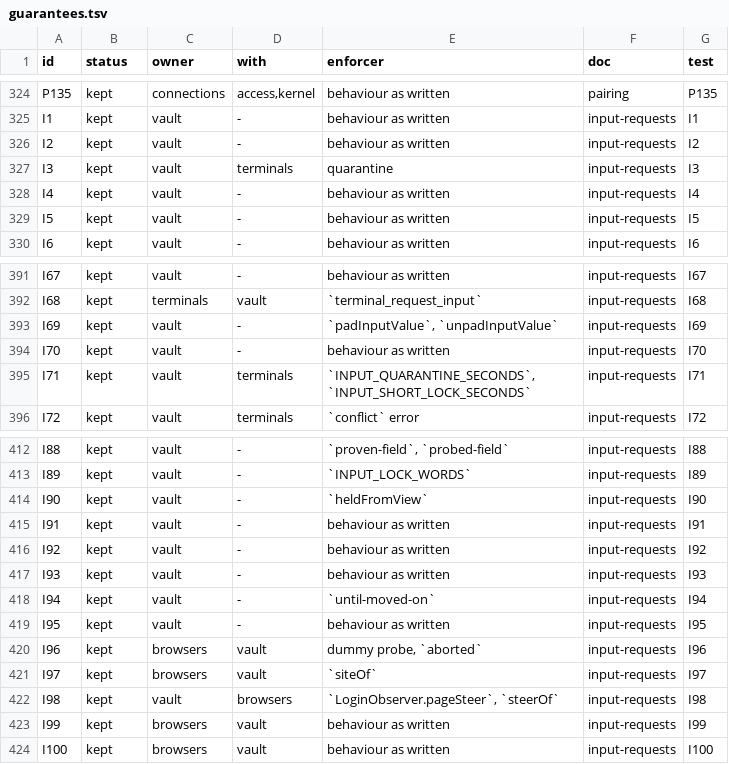
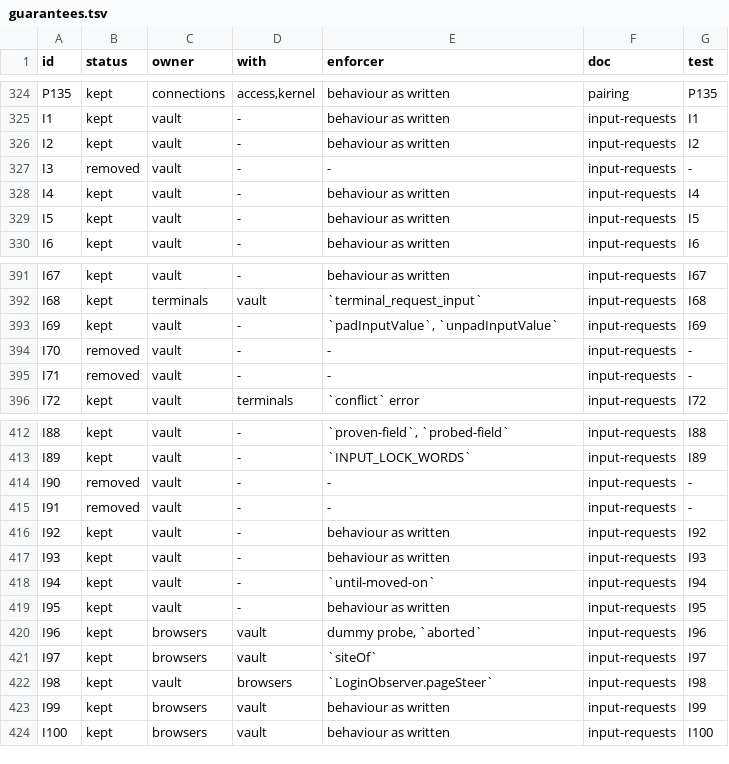
Before and after one commit to kirinnee/ferretry, a TSV file: docs/rebuild/guarantees.tsv, drawn as a sheet; only a part is shown, gaps mark what is left out.

Commit message:
fix(vault): drop the unreachable lock code and keep the old-hold paths covered
CI's 100% ledger flagged the lock and hold branches that nothing can reach now that
no answer takes a lock: the raise-time probe and lock, the write-time lock and hold,
the redraw's lock recompute, steerOf/liveLock/lockFacts, the page hold that followed
its document. Removed. The hold registry stays for what an older daemon left (restore
on start, the owner's end/reveal, a hold sealing a listed request) and is now covered
by tests that seed a hold directly. The guarantee rows that stated the old lock
(I3 I70 I71 I90 I91) are marked removed, I98 is tested in the Vault as "no lock to
lengthen", and I21 I76 I83 get their tests back.

```diff
--- a/docs/rebuild/guarantees.tsv
+++ b/docs/rebuild/guarantees.tsv
@@ -326,3 +326,3 @@ I1	kept	vault	-	behaviour as written	input-requests	I1
 I2	kept	vault	-	behaviour as written	input-requests	I2
-I3	kept	vault	terminals	quarantine	input-requests	I3
+I3	removed	vault	-	-	input-requests	-
 I4	kept	vault	-	behaviour as written	input-requests	I4
@@ -393,4 +393,4 @@ I68	kept	terminals	vault	`terminal_request_input`	input-requests	I68
 I69	kept	vault	-	`padInputValue`, `unpadInputValue`	input-requests	I69
-I70	kept	vault	-	behaviour as written	input-requests	I70
-I71	kept	vault	terminals	`INPUT_QUARANTINE_SECONDS`, `INPUT_SHORT_LOCK_SECONDS`	input-requests	I71
+I70	removed	vault	-	-	input-requests	-
+I71	removed	vault	-	-	input-requests	-
 I72	kept	vault	terminals	`conflict` error	input-requests	I72
@@ -413,4 +413,4 @@ I88	kept	vault	-	`proven-field`, `probed-field`	input-requests	I88
 I89	kept	vault	-	`INPUT_LOCK_WORDS`	input-requests	I89
-I90	kept	vault	-	`heldFromView`	input-requests	I90
-I91	kept	vault	-	behaviour as written	input-requests	I91
+I90	removed	vault	-	-	input-requests	-
+I91	removed	vault	-	-	input-requests	-
 I92	kept	vault	-	behaviour as written	input-requests	I92
@@ -421,3 +421,3 @@ I96	kept	browsers	vault	dummy probe, `aborted`	input-requests	I96
 I97	kept	browsers	vault	`siteOf`	input-requests	I97
-I98	kept	vault	browsers	`LoginObserver.pageSteer`, `steerOf`	input-requests	I98
+I98	kept	vault	browsers	`LoginObserver.pageSteer`	input-requests	I98
 I99	kept	browsers	vault	behaviour as written	input-requests	I99
```
Also changed, not shown: 8 other files.
